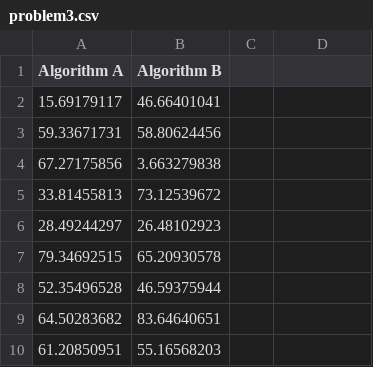
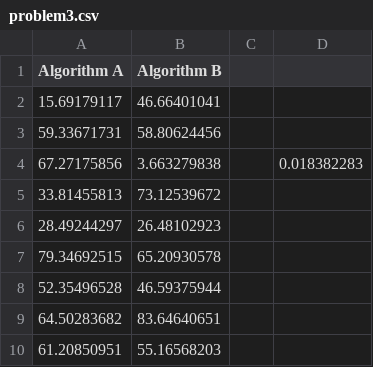
Before and after one commit to ProfProgram/university-repo, a CSV file: Final Year/CS3CI/Lab-HandIn/data/problem3.csv, drawn as a sheet; only a part is shown; the diff names each change by its address in the sheet, - before the commit and + after, or states it on an @@ line.

```diff
--- a/Final Year/CS3CI/Lab-HandIn/data/problem3.csv
+++ b/Final Year/CS3CI/Lab-HandIn/data/problem3.csv
-D4: (empty)
+D4: 0.018382283
```
Also changed, not shown: Final Year/CS3CI/Lab-HandIn/data/problem1.csv, Final Year/CS3CI/Lab-HandIn/data/problem2.csv, 3 other files.
